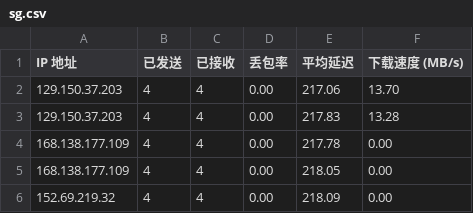
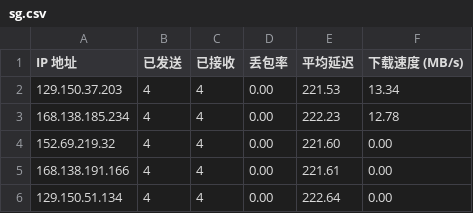
Before and after one commit to tcjhhjfwyxgs/CFCDN-Auto, a CSV file: CloudflareST/sg.csv, drawn as a sheet.

```diff
--- a/CloudflareST/sg.csv
+++ b/CloudflareST/sg.csv
@@ -1,6 +1,6 @@
 IP 地址,已发送,已接收,丢包率,平均延迟,下载速度 (MB/s)
-129.150.37.203,4,4,0.00,217.06,13.70
-129.150.37.203,4,4,0.00,217.83,13.28
-168.138.177.109,4,4,0.00,217.78,0.00
-168.138.177.109,4,4,0.00,218.05,0.00
-152.69.219.32,4,4,0.00,218.09,0.00
+129.150.37.203,4,4,0.00,221.53,13.34
+168.138.185.234,4,4,0.00,222.23,12.78
+152.69.219.32,4,4,0.00,221.60,0.00
+168.138.191.166,4,4,0.00,221.61,0.00
+129.150.51.134,4,4,0.00,222.64,0.00
```
Also changed, not shown: 2 other files.
